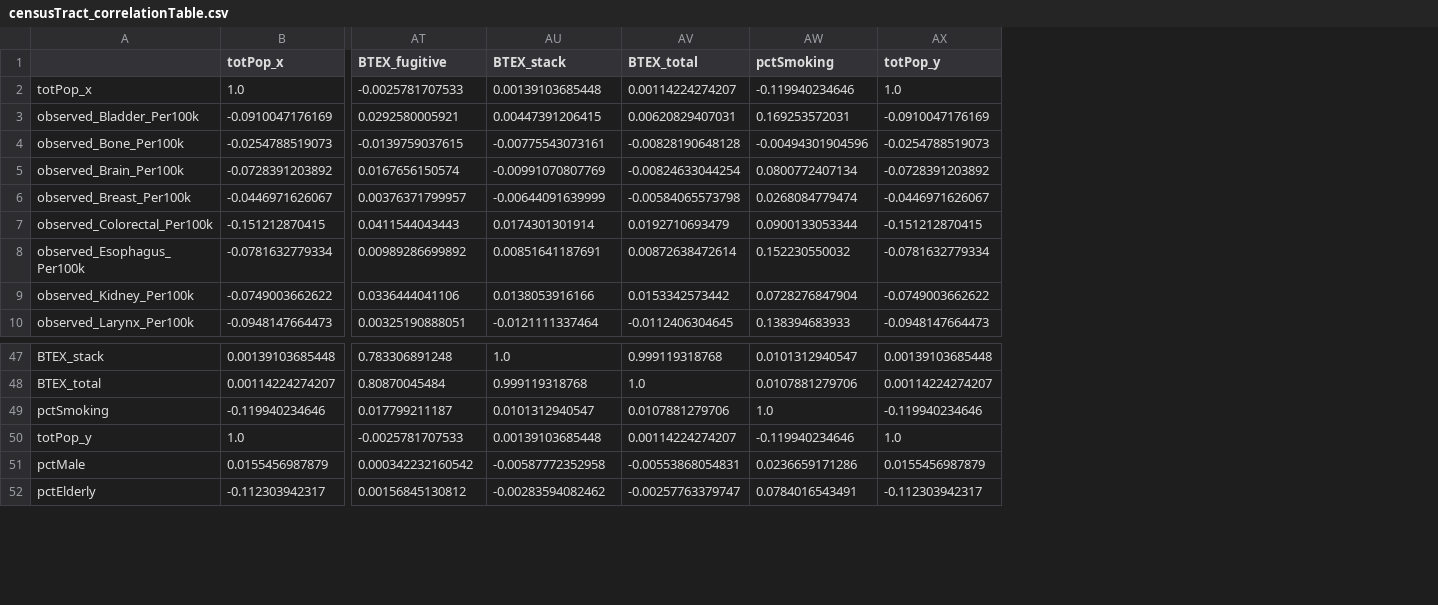
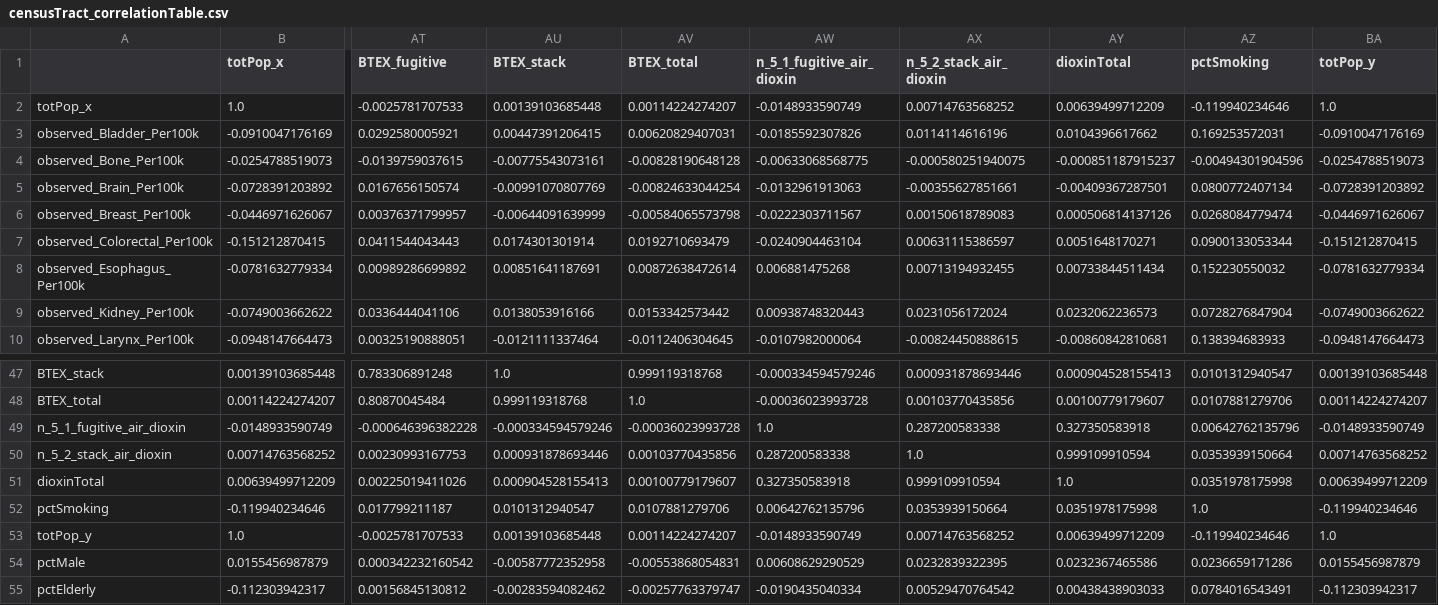
Before and after one commit to alldayiwonder/ny_cancerAnalysis, a CSV file: data/CorrelationTable/censusTract_correlationTable.csv, drawn as a sheet; only a part is shown, gaps mark what is left out; rows hold the shown columns only; the diff names each change by its address in the sheet, - before the commit and + after, or states it on an @@ line.

Commit message:
Adds dioxin

```diff
--- a/data/CorrelationTable/censusTract_correlationTable.csv
+++ b/data/CorrelationTable/censusTract_correlationTable.csv
+column AW (n_5_1_fugitive_air_dioxin), rows 2-10: -0.0148933590749 | -0.0185592307826 | -0.00633068568775 | -0.0132961913063 | -0.0222303711567 | -0.0240904463104 | 0.006881475268 | 0.00938748320443 | -0.0107982000064; rows 47-48: -0.000334594579246 | -0.00036023993728; rows 52-55: 0.00642762135796 | -0.0148933590749 | 0.00608629290529 | -0.0190435040334
+column AX (n_5_2_stack_air_dioxin), rows 2-10: 0.00714763568252 | 0.0114114616196 | -0.000580251940075 | -0.00355627851661 | 0.00150618789083 | 0.00631115386597 | 0.00713194932455 | 0.0231056172024 | -0.00824450888615; rows 47-48: 0.000931878693446 | 0.00103770435856; rows 52-55: 0.0353939150664 | 0.00714763568252 | 0.0232839322395 | 0.00529470764542
+column AY (dioxinTotal), rows 2-10: 0.00639499712209 | 0.0104396617662 | -0.000851187915237 | -0.00409367287501 | 0.000506814137126 | 0.0051648170271 | 0.00733844511434 | 0.0232062236573 | -0.00860842810681; rows 47-48: 0.000904528155413 | 0.00100779179607; rows 52-55: 0.0351978175998 | 0.00639499712209 | 0.0232367465586 | 0.00438438903033
+row 49: n_5_1_fugitive_air_dioxin | -0.0148933590749 | -0.000646396382228 | -0.000334594579246 | -0.00036023993728 | 1.0 | 0.287200583338 | 0.327350583918 | 0.00642762135796 | -0.0148933590749
+row 50: n_5_2_stack_air_dioxin | 0.00714763568252 | 0.00230993167753 | 0.000931878693446 | 0.00103770435856 | 0.287200583338 | 1.0 | 0.999109910594 | 0.0353939150664 | 0.00714763568252
+row 51: dioxinTotal | 0.00639499712209 | 0.00225019411026 | 0.000904528155413 | 0.00100779179607 | 0.327350583918 | 0.999109910594 | 1.0 | 0.0351978175998 | 0.00639499712209
```
Also changed, not shown: 6 other files.
